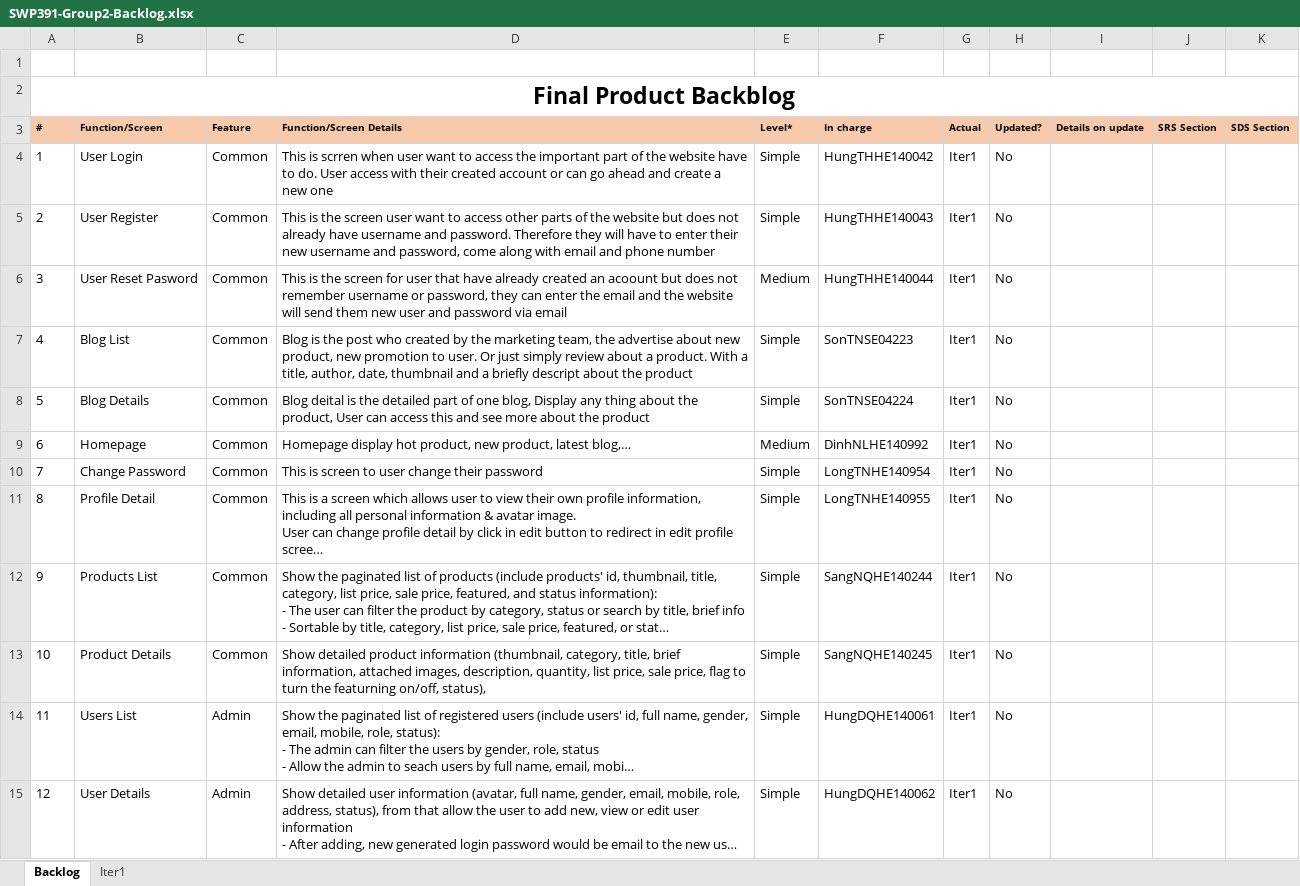
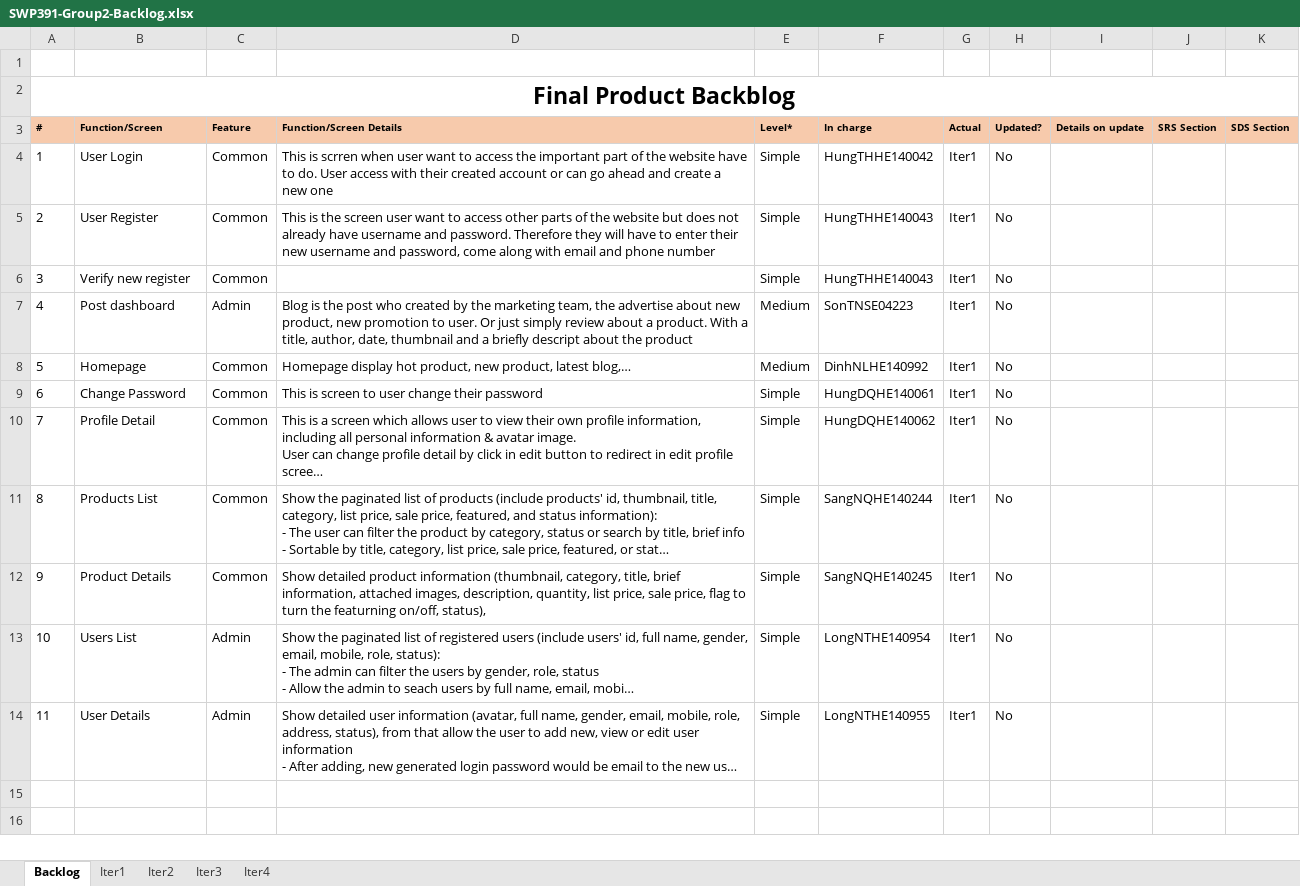
Before and after one commit to HungTHHE140042/SWP391.E-BL5_Group2, an Excel workbook: document/SWP391-Group2-Backlog.xlsx, sheet Backlog, drawn as a sheet; long unchanged cells end in …; values as stored, in another font and other column widths than the file's, no borders; charts and pictures not drawn; removed rows and columns are numbered as before the commit, all else as after; the diff names each change by its address in the sheet, - before the commit and + after, or states it on an @@ line.

Commit message:
HungTH_InitTemplet_1.7

```diff
--- a/document/SWP391-Group2-Backlog.xlsx (sheet Backlog)
+++ b/document/SWP391-Group2-Backlog.xlsx (sheet Backlog)
+sheet tab: Iter2
+sheet tab: Iter3
+sheet tab: Iter4
-B6 (Function/Screen): User Reset Pasword
+B6 (Function/Screen): Verify new register
-D6 (Function/Screen Details): This is the screen for user that have already created an acoount but does not remember username or password, they can enter the email and the website will send them new user and password via email
+D6 (Function/Screen Details): (empty)
-E6 (Level*): Medium
+E6 (Level*): Simple
-F6 (In charge): HungTHHE140044
+F6 (In charge): HungTHHE140043
-B7 (Function/Screen): Blog List
+B7 (Function/Screen): Post dashboard
-C7 (Feature): Common
+C7 (Feature): Admin
-E7 (Level*): Simple
+E7 (Level*): Medium
-row 8: 5 | Blog Details | Common | Blog deital is the detailed part of one blog, Display any thing about the product, User can access this and see more about the product | Simple | SonTNSE04224 | Iter1 | No
@@ column A (#) renumbered from row 8 down @@
-F9 (In charge): LongTNHE140954
+F9 (In charge): HungDQHE140061
-F10 (In charge): LongTNHE140955
+F10 (In charge): HungDQHE140062
-F13 (In charge): HungDQHE140061
+F13 (In charge): LongNTHE140954
-F14 (In charge): HungDQHE140062
+F14 (In charge): LongNTHE140955
```
Also changed, not shown: sheet Iter1, formulas that keep their value, 21 other files.
